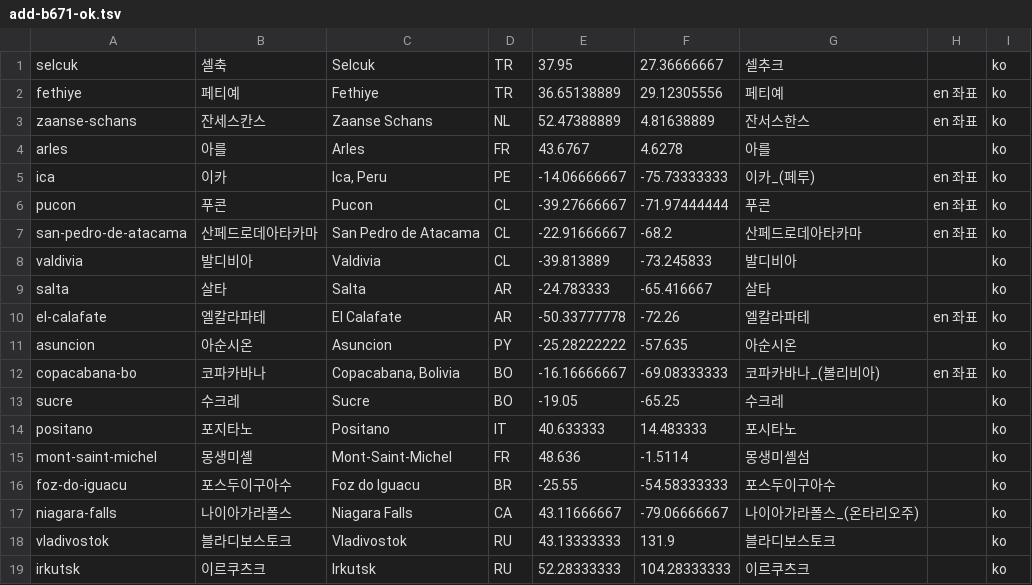
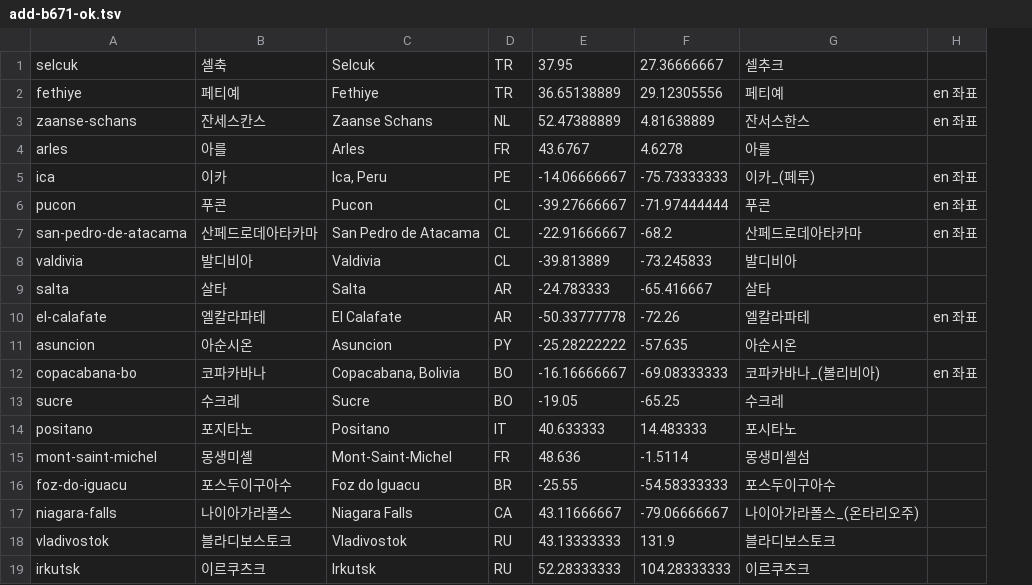
Before and after one commit to Honeychelsea123/Travel-app, a TSV file: tools/citydata/add-b671-ok.tsv, drawn as a sheet; the diff names each change by its address in the sheet, - before the commit and + after, or states it on an @@ line.

Commit message:
b718 되돌림: 제가 tools 의 «생성기»를 다 돌려서 db 파일 셋이 덮였습니다
b718 을 올리기 전에 tools/*.pl 을 전부 돌려 봤는데, 그중 몇은 «검사»가
아니라 «파일을 새로 쓰는 생성기»였습니다(citytrim·cullsql 등). 그 결과가
git add -A 에 딸려 들어갔습니다. 셋 다 되돌립니다.

 · db/075_more_cities.sql — **북한 도시 셋(평양·함흥·남포)이 빠졌습니다.**
   이 파일은 이미 운영에서 돌린 «기록»이라, 다시 만들면 그때 넣은 것과
   달라집니다. 682 → 679 로 적힌 개수도 같이 되돌립니다.
 · db/077_cull_cities.sql — 확인 질의에서 `limit 1` 이 빠졌습니다.
   두 줄이 다 있으면 스칼라 서브쿼리가 터집니다.
 · tools/citydata/add-b671-ok.tsv — 차례만 바뀐 것이지만 같이 되돌립니다.

앞으로 tools/ 는 «검사»만 골라서 돌립니다
(tick·scope·imports·dupsel·optneg·dupimp·preload).

```diff
--- a/tools/citydata/add-b671-ok.tsv
+++ b/tools/citydata/add-b671-ok.tsv
-column I, rows 1-19: all ko
```
Also changed, not shown: 2 other files.
